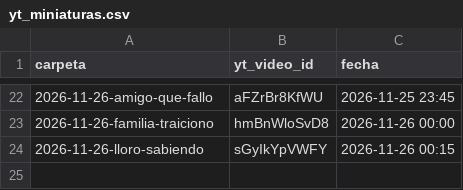
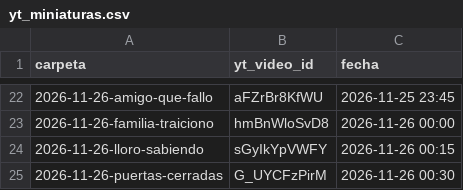
Before and after one commit to carrito-azul/caminos-divinos-publicador, a CSV file: yt_miniaturas.csv, drawn as a sheet; only a part is shown, gaps mark what is left out.

```diff
--- a/yt_miniaturas.csv
+++ b/yt_miniaturas.csv
@@ -24 +24,2 @@ carpeta,yt_video_id,fecha
 2026-11-26-lloro-sabiendo,sGyIkYpVWFY,2026-11-26 00:15
+2026-11-26-puertas-cerradas,G_UYCFzPirM,2026-11-26 00:30
```
Also changed, not shown: calendario.csv, seguidores.csv, 1 other file.
